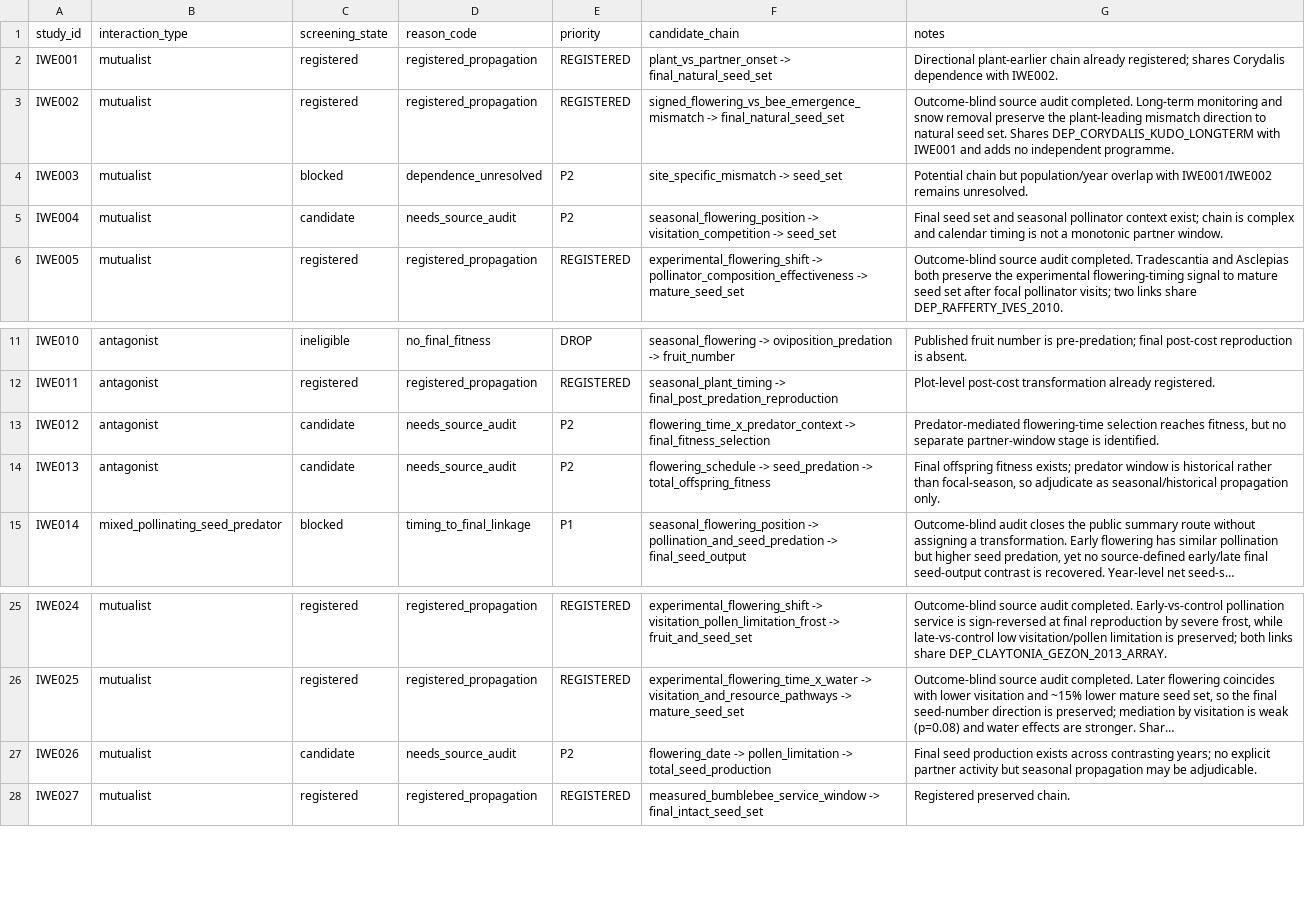
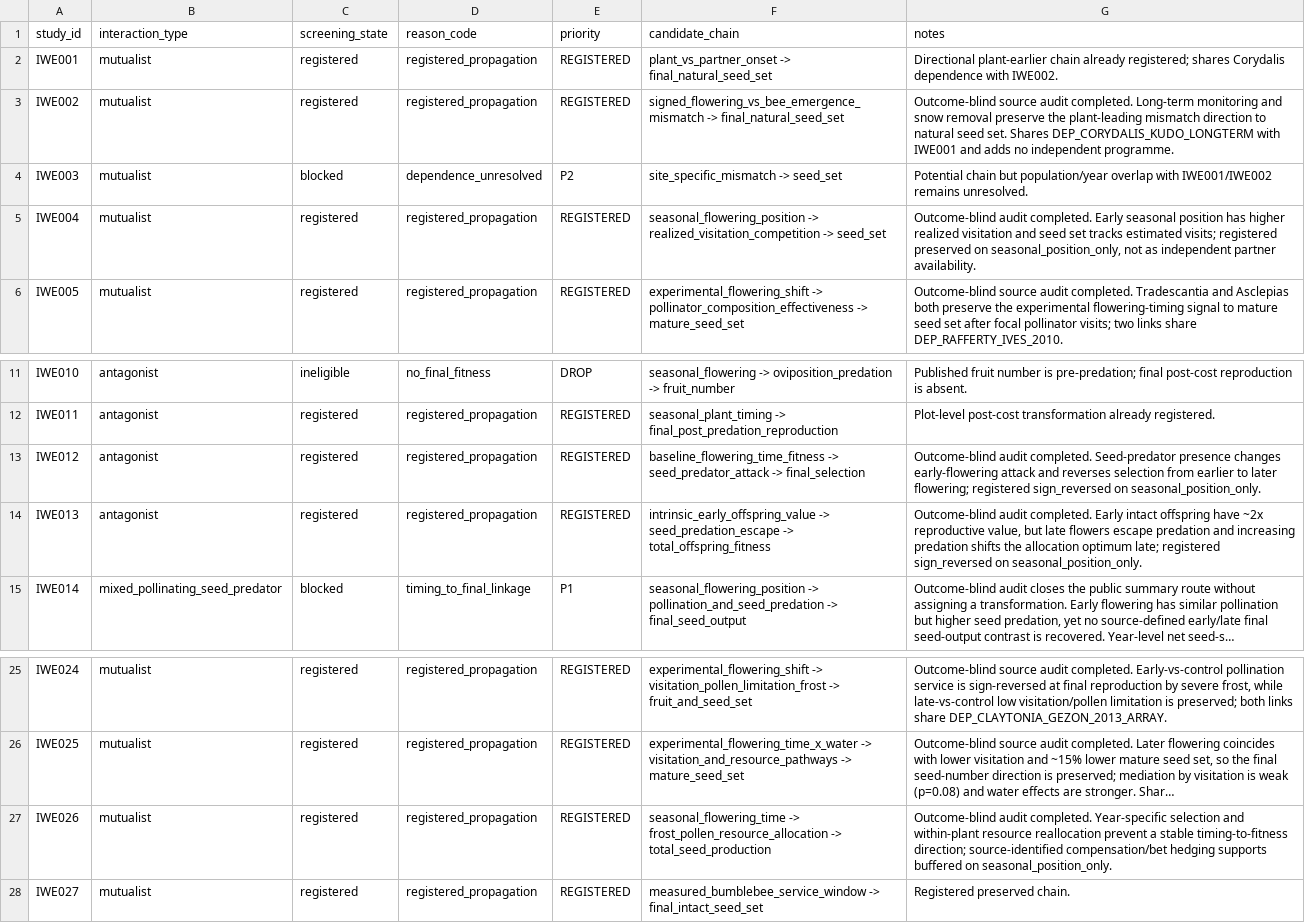
Before and after one commit to zuizui0223/iwe, a CSV file: data/registry/temporal_propagation_screening.csv, drawn as a sheet; only a part is shown, gaps mark what is left out; long unchanged cells end in …; the diff names each change by its address in the sheet, - before the commit and + after, or states it on an @@ line.

Commit message:
Complete P2 propagation screening

```diff
--- a/data/registry/temporal_propagation_screening.csv
+++ b/data/registry/temporal_propagation_screening.csv
-C5 (screening_state): candidate
+C5 (screening_state): registered
-D5 (reason_code): needs_source_audit
+D5 (reason_code): registered_propagation
-E5 (priority): P2
+E5 (priority): REGISTERED
-F5 (candidate_chain): seasonal_flowering_position -> visitation_competition -> seed_set
+F5 (candidate_chain): seasonal_flowering_position -> realized_visitation_competition -> seed_set
-G5 (notes): Final seed set and seasonal pollinator context exist; chain is complex and calendar timing is not a monotonic partner window.
+G5 (notes): Outcome-blind audit completed. Early seasonal position has higher realized visitation and seed set tracks estimated visits; registered preserved on seasonal_position_only, not as independent partner availability.
-C13:C14 (screening_state): candidate
+C13:C14 (screening_state): registered
-D13:D14 (reason_code): needs_source_audit
+D13:D14 (reason_code): registered_propagation
-E13:E14 (priority): P2
+E13:E14 (priority): REGISTERED
-F13 (candidate_chain): flowering_time_x_predator_context -> final_fitness_selection
+F13 (candidate_chain): baseline_flowering_time_fitness -> seed_predator_attack -> final_selection
-G13 (notes): Predator-mediated flowering-time selection reaches fitness, but no separate partner-window stage is identified.
+G13 (notes): Outcome-blind audit completed. Seed-predator presence changes early-flowering attack and reverses selection from earlier to later flowering; registered sign_reversed on seasonal_position_only.
-F14 (candidate_chain): flowering_schedule -> seed_predation -> total_offspring_fitness
+F14 (candidate_chain): intrinsic_early_offspring_value -> seed_predation_escape -> total_offspring_fitness
-G14 (notes): Final offspring fitness exists; predator window is historical rather than focal-season, so adjudicate as seasonal/historical propagation only.
+G14 (notes): Outcome-blind audit completed. Early intact offspring have ~2x reproductive value, but late flowers escape predation and increasing predation shifts the allocation optimum late; registered sign_reversed on seasonal_position_only.
-C27 (screening_state): candidate
+C27 (screening_state): registered
-D27 (reason_code): needs_source_audit
+D27 (reason_code): registered_propagation
-E27 (priority): P2
+E27 (priority): REGISTERED
-F27 (candidate_chain): flowering_date -> pollen_limitation -> total_seed_production
+F27 (candidate_chain): seasonal_flowering_time -> frost_pollen_resource_allocation -> total_seed_production
-G27 (notes): Final seed production exists across contrasting years; no explicit partner activity but seasonal propagation may be adjudicable.
+G27 (notes): Outcome-blind audit completed. Year-specific selection and within-plant resource reallocation prevent a stable timing-to-fitness direction; source-identified compensation/bet hedging supports buffered on seasonal_position_only.
```
